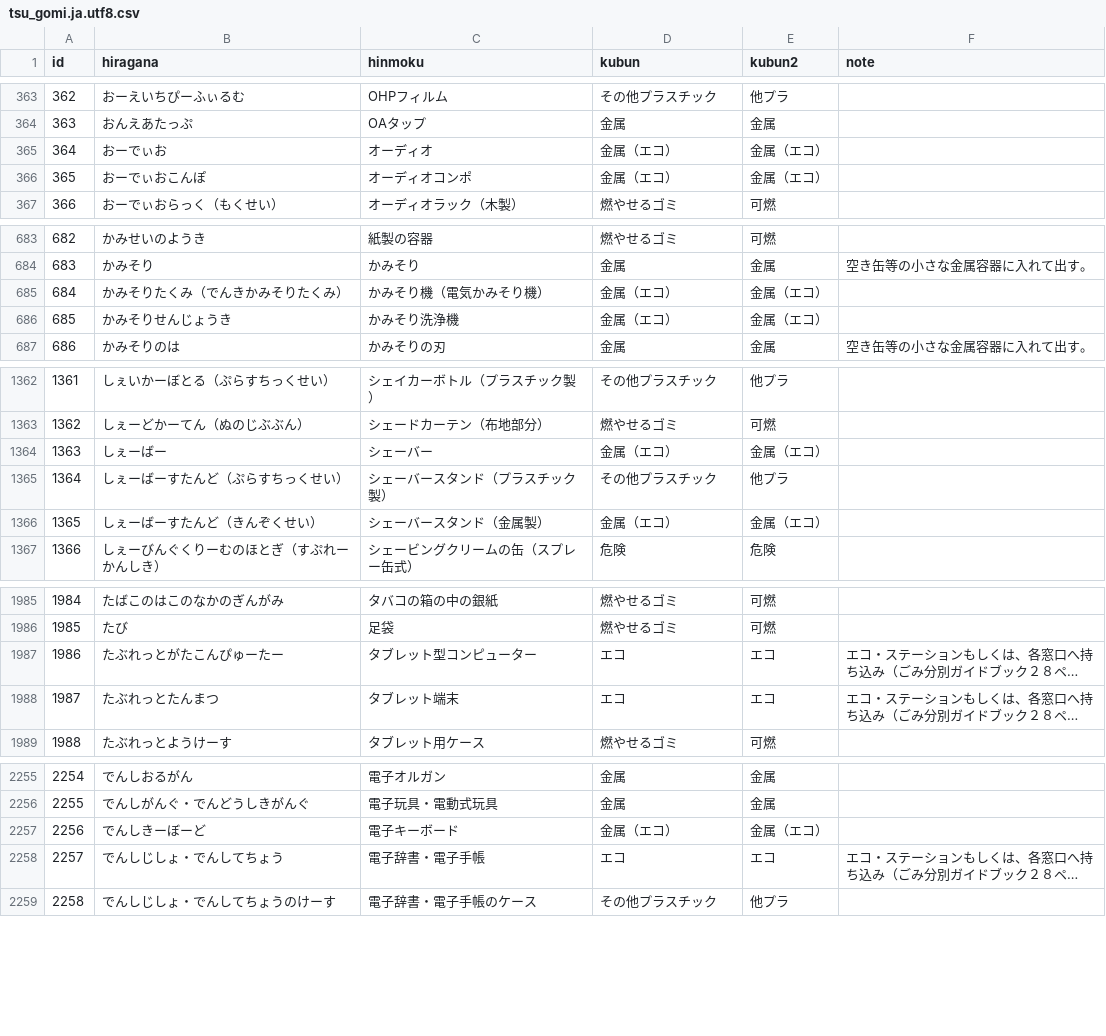
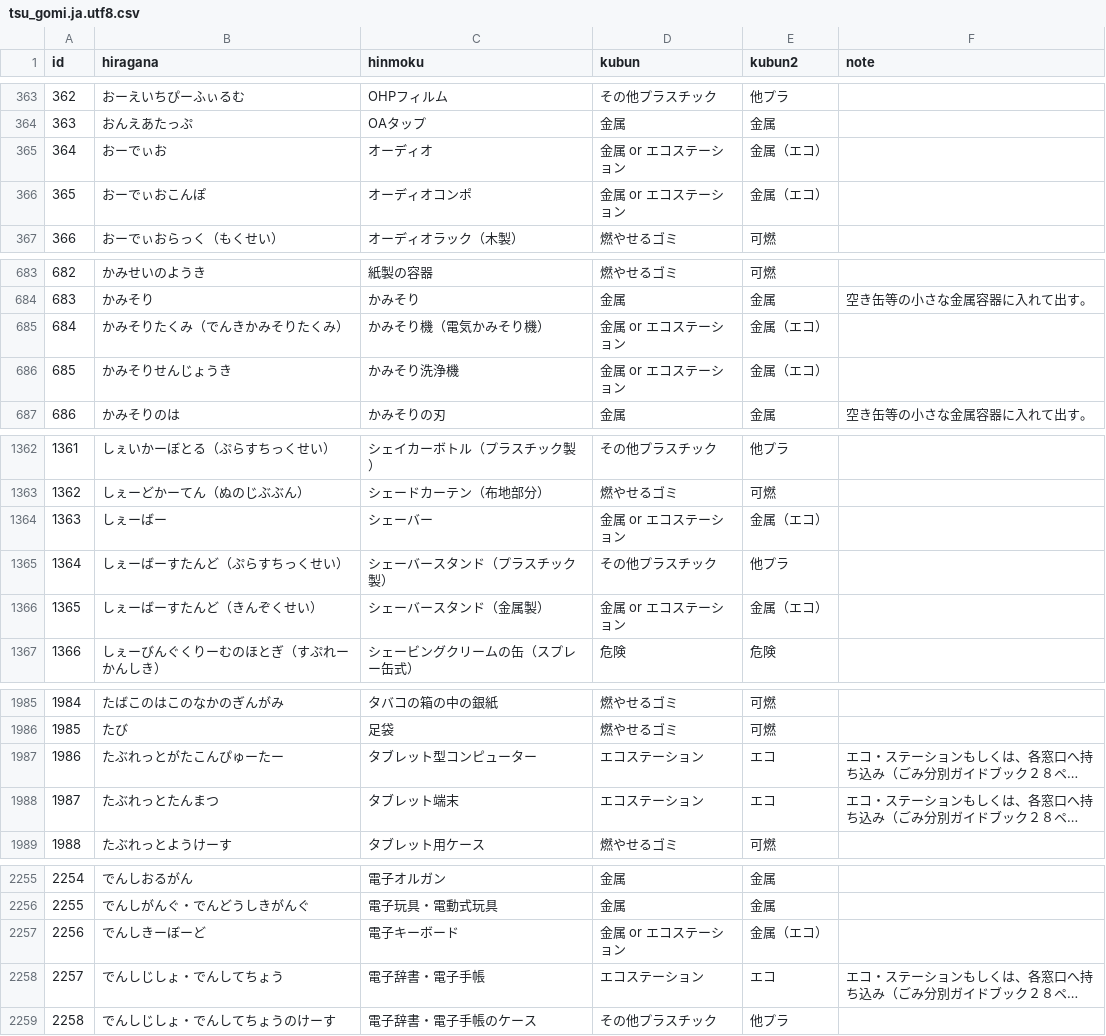
Before and after one commit to koike-moyashi/gomi_tsu_web, a CSV file: csv/tsu_gomi.ja.utf8.csv, drawn as a sheet; only a part is shown, gaps mark what is left out; long unchanged cells end in …; the diff covers the shown part only; the diff names each change by its address in the sheet, - before the commit and + after, or states it on an @@ line.

Commit message:
[change] エコ→エコステーション 表記変更

```diff
--- a/csv/tsu_gomi.ja.utf8.csv
+++ b/csv/tsu_gomi.ja.utf8.csv
-D365:D366 (kubun): 金属（エコ）
+D365:D366 (kubun): 金属 or エコステーション
-D685:D686 (kubun): 金属（エコ）
+D685:D686 (kubun): 金属 or エコステーション
-D1364 (kubun): 金属（エコ）
+D1364 (kubun): 金属 or エコステーション
-D1366 (kubun): 金属（エコ）
+D1366 (kubun): 金属 or エコステーション
-D1987:D1988 (kubun): エコ
+D1987:D1988 (kubun): エコステーション
-D2257 (kubun): 金属（エコ）
+D2257 (kubun): 金属 or エコステーション
-D2258 (kubun): エコ
+D2258 (kubun): エコステーション
```
Also changed, not shown: 87 edited cells elsewhere in this file.
